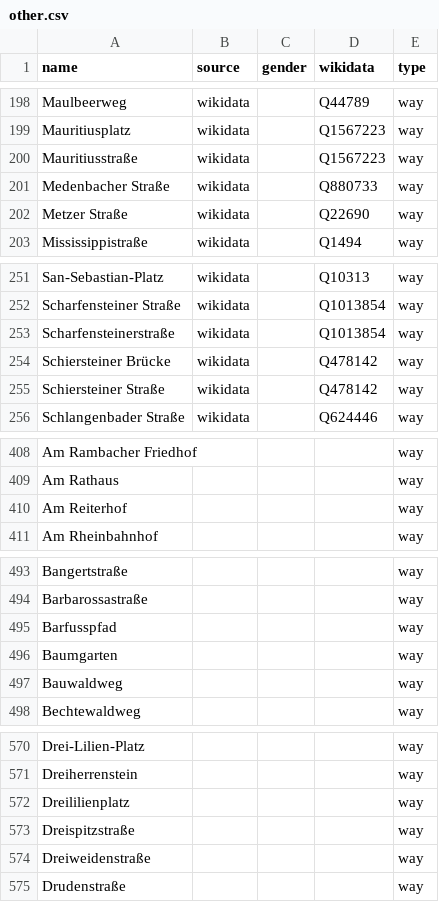
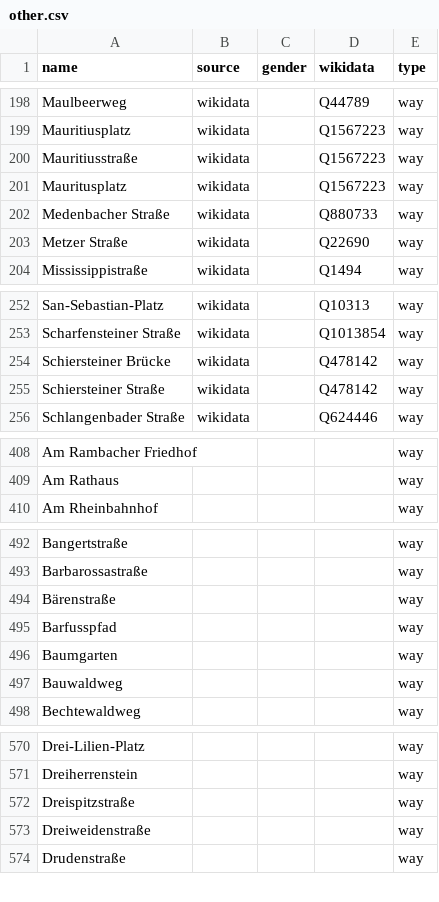
Before and after one commit to EqualStreetNames/equalstreetnames-wiesbaden, a CSV file: data/other.csv, drawn as a sheet; only a part is shown, gaps mark what is left out; removed rows and columns are numbered as before the commit, all else as after; the diff covers the shown part only; the diff names each change by its address in the sheet, - before the commit and + after, or states it on an @@ line.

```diff
--- a/data/other.csv
+++ b/data/other.csv
+row 201: Mauritusplatz | wikidata |  | Q1567223 | way
-row 253: Scharfensteinerstraße | wikidata |  | Q1013854 | way
-row 410: Am Reiterhof |  |  |  | way
+row 494: Bärenstraße |  |  |  | way
-row 572: Dreililienplatz |  |  |  | way
```
Also changed, not shown: 4 added rows and 1 removed row elsewhere in this file, 3 other files.
